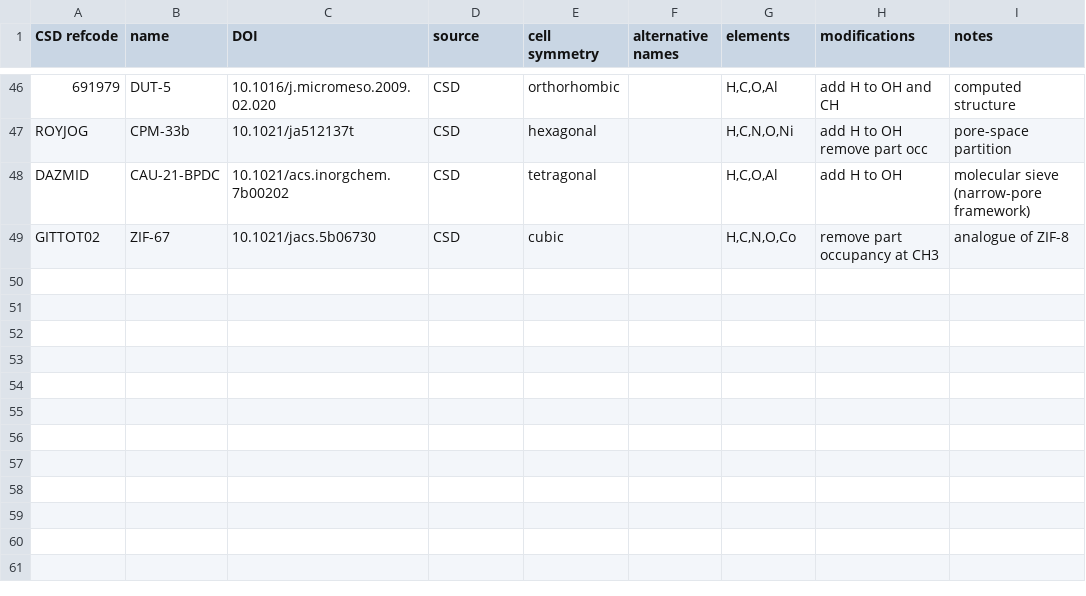
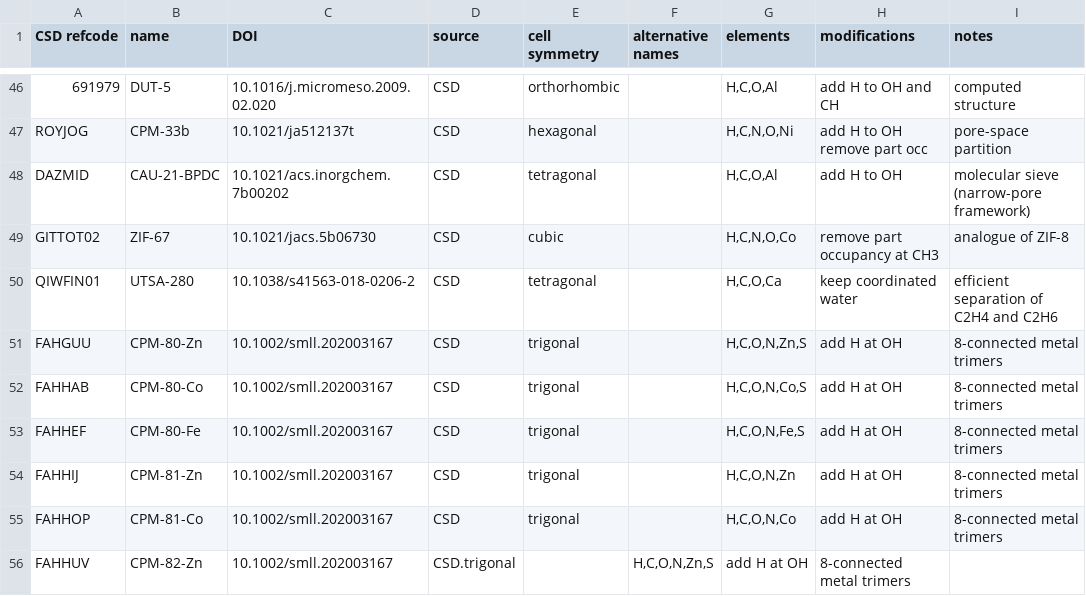
Before and after one commit to danieleongari/CURATED-MOFs, a CSV file: mof-frameworks.csv, drawn as a sheet; only a part is shown, gaps mark what is left out.

Commit message:
add MOFs from CO2 and C2H4/C2H6 studies

```diff
--- a/mof-frameworks.csv
+++ b/mof-frameworks.csv
@@ -49 +49,8 @@ DAZMID,CAU-21-BPDC,10.1021/acs.inorgchem.7b00202,CSD,tetragonal,,"H,C,O,Al",add
 GITTOT02,ZIF-67,10.1021/jacs.5b06730,CSD,cubic,,"H,C,N,O,Co",remove part occupancy at CH3,analogue of ZIF-8
+QIWFIN01,UTSA-280,10.1038/s41563-018-0206-2,CSD,tetragonal,,"H,C,O,Ca",keep coordinated water,efficient separation of C2H4 and C2H6
+FAHGUU,CPM-80-Zn,10.1002/smll.202003167,CSD,trigonal,,"H,C,O,N,Zn,S",add H at OH,8-connected metal trimers
+FAHHAB,CPM-80-Co,10.1002/smll.202003167,CSD,trigonal,,"H,C,O,N,Co,S",add H at OH,8-connected metal trimers
+FAHHEF,CPM-80-Fe,10.1002/smll.202003167,CSD,trigonal,,"H,C,O,N,Fe,S",add H at OH,8-connected metal trimers
+FAHHIJ,CPM-81-Zn,10.1002/smll.202003167,CSD,trigonal,,"H,C,O,N,Zn",add H at OH,8-connected metal trimers
+FAHHOP,CPM-81-Co,10.1002/smll.202003167,CSD,trigonal,,"H,C,O,N,Co",add H at OH,8-connected metal trimers
+FAHHUV,CPM-82-Zn,10.1002/smll.202003167,CSD.trigonal,,"H,C,O,N,Zn,S",add H at OH,8-connected metal trimers
```
